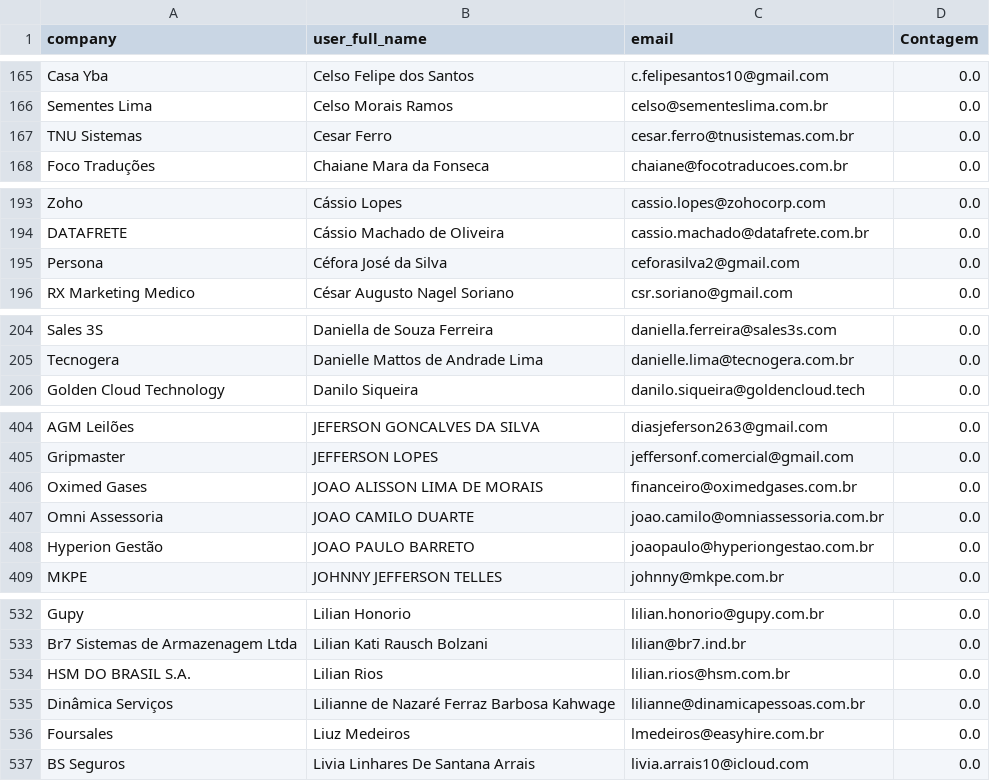
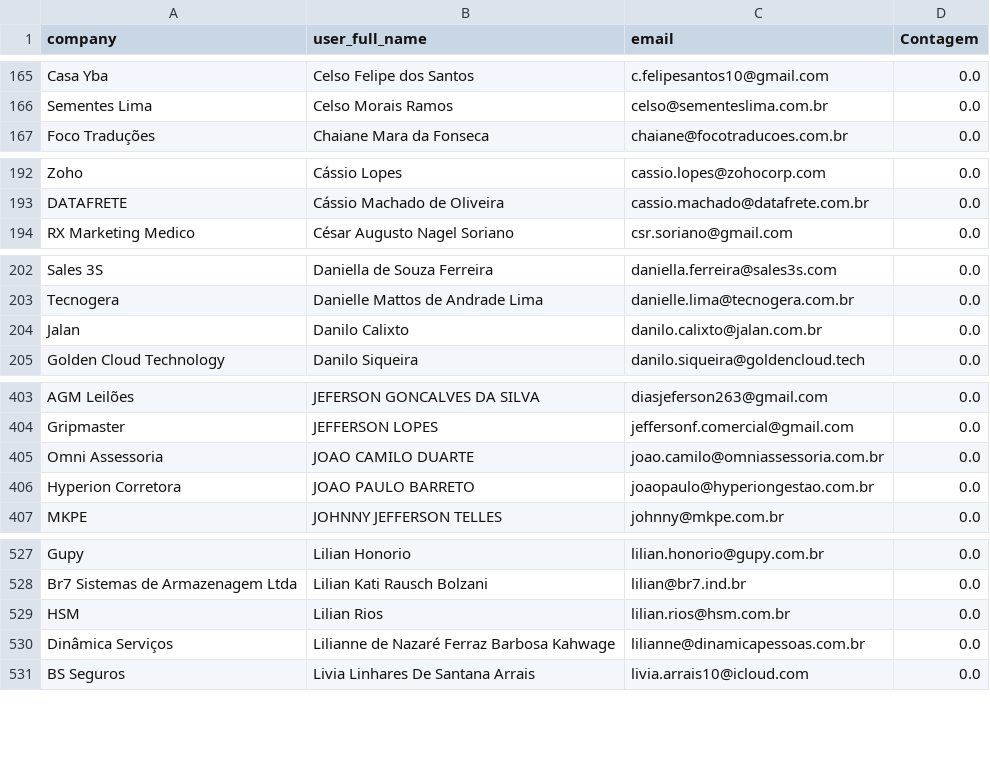
Before and after one commit to guiweissbock-cpu/pipelovers-engajamento, a CSV file: nao_iniciou.csv, drawn as a sheet; only a part is shown, gaps mark what is left out; the diff covers the shown part only.

```diff
--- a/nao_iniciou.csv
+++ b/nao_iniciou.csv
@@ -166,3 +166,2 @@ Casa Yba,Celso Felipe dos Santos,c.felipesantos10@gmail.com,0.0
 Sementes Lima,Celso Morais Ramos,celso@sementeslima.com.br,0.0
-TNU Sistemas,Cesar Ferro,cesar.ferro@tnusistemas.com.br,0.0
 Foco Traduções,Chaiane Mara da Fonseca,chaiane@focotraducoes.com.br,0.0
@@ -194,3 +193,2 @@ Zoho,Cássio Lopes,cassio.lopes@zohocorp.com,0.0
 DATAFRETE,Cássio Machado de Oliveira,cassio.machado@datafrete.com.br,0.0
-Persona,Céfora José da Silva,ceforasilva2@gmail.com,0.0
 RX Marketing Medico,César Augusto Nagel Soriano,csr.soriano@gmail.com,0.0
@@ -205,2 +203,3 @@ Sales 3S,Daniella de Souza Ferreira,daniella.ferreira@sales3s.com,0.0
 Tecnogera,Danielle Mattos de Andrade Lima,danielle.lima@tecnogera.com.br,0.0
+Jalan,Danilo Calixto,danilo.calixto@jalan.com.br,0.0
 Golden Cloud Technology,Danilo Siqueira,danilo.siqueira@goldencloud.tech,0.0
@@ -405,5 +404,4 @@ AGM Leilões,JEFERSON GONCALVES DA SILVA,diasjeferson263@gmail.com,0.0
 Gripmaster,JEFFERSON LOPES,jeffersonf.comercial@gmail.com,0.0
-Oximed Gases,JOAO ALISSON LIMA DE MORAIS,financeiro@oximedgases.com.br,0.0
 Omni Assessoria,JOAO CAMILO DUARTE,joao.camilo@omniassessoria.com.br,0.0
-Hyperion Gestão,JOAO PAULO BARRETO,joaopaulo@hyperiongestao.com.br,0.0
+Hyperion Corretora,JOAO PAULO BARRETO,joaopaulo@hyperiongestao.com.br,0.0
 MKPE,JOHNNY JEFFERSON TELLES,johnny@mkpe.com.br,0.0
@@ -533,5 +528,4 @@ Gupy,Lilian Honorio,lilian.honorio@gupy.com.br,0.0
 Br7 Sistemas de Armazenagem Ltda,Lilian Kati Rausch Bolzani,lilian@br7.ind.br,0.0
-HSM DO BRASIL S.A.,Lilian Rios,lilian.rios@hsm.com.br,0.0
+HSM,Lilian Rios,lilian.rios@hsm.com.br,0.0
 Dinâmica Serviços,Lilianne de Nazaré Ferraz Barbosa Kahwage,lilianne@dinamicapessoas.com.br,0.0
-Foursales,Liuz Medeiros,lmedeiros@easyhire.com.br,0.0
 BS Seguros,Livia Linhares De Santana Arrais,livia.arrais10@icloud.com,0.0
```
Also changed, not shown: 6 added rows, 18 removed rows and 13 edited cells elsewhere in this file, 2 other files.
